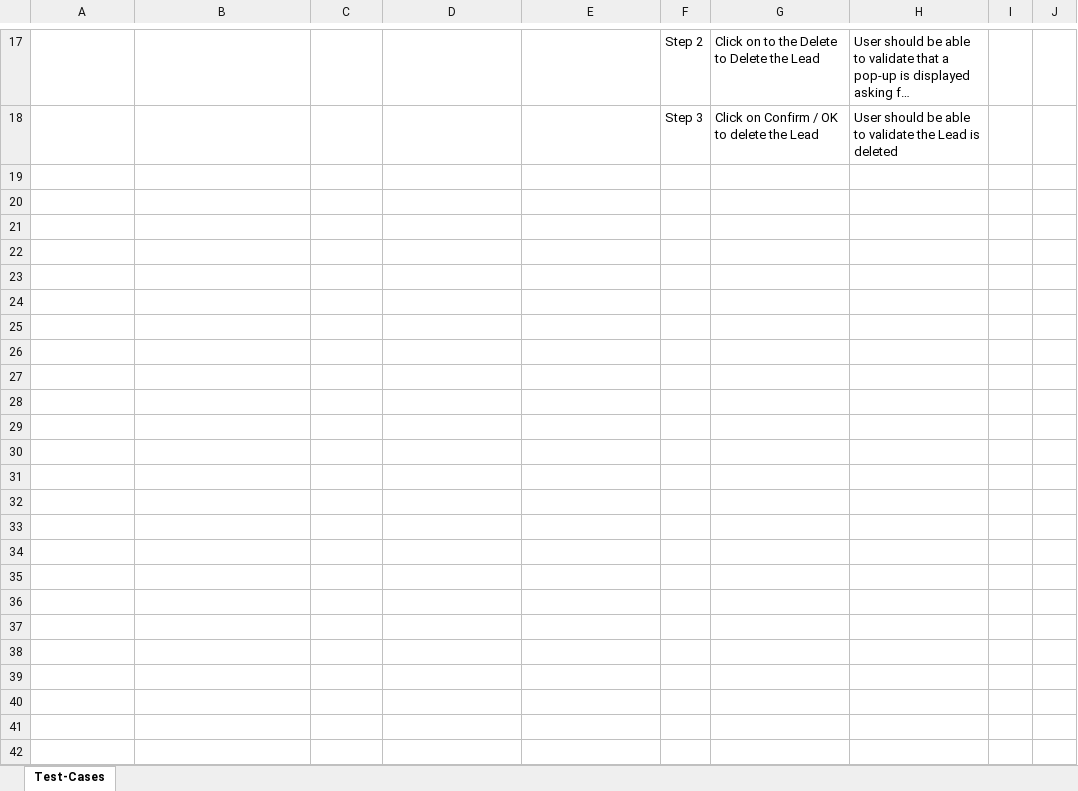
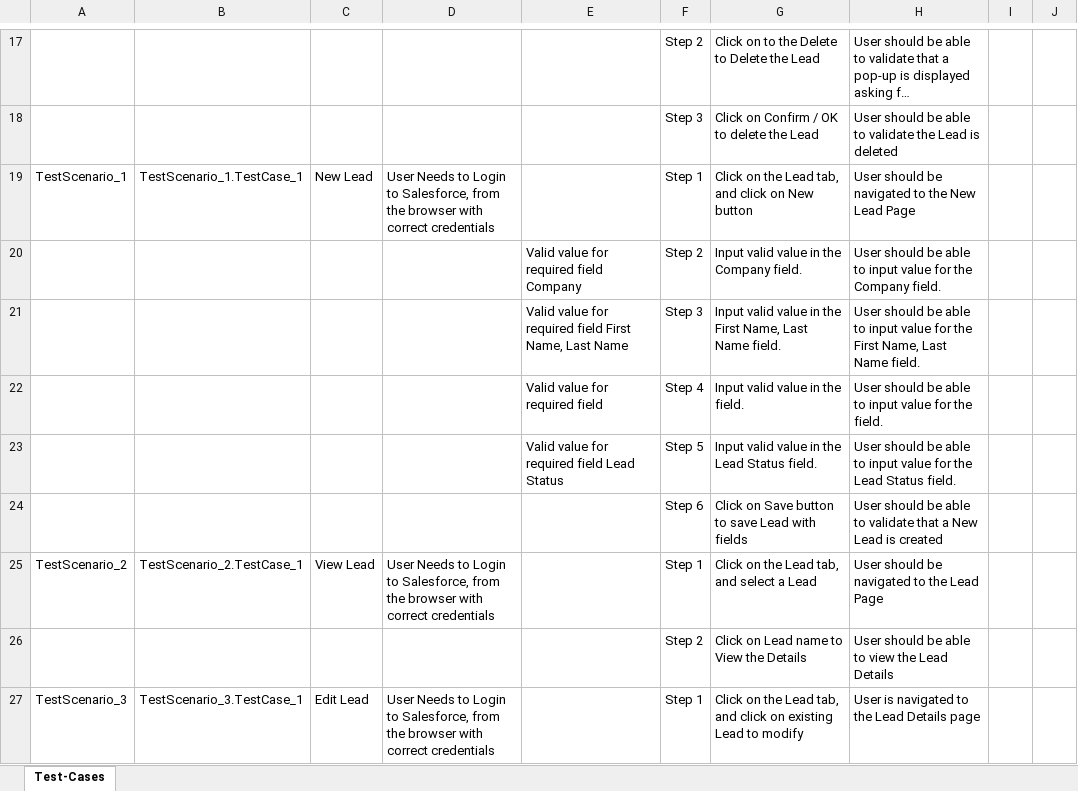
Before and after one commit to ShaikMohamedIrfan/PavithraProject, an Excel workbook: LeadToBeFixed.xlsx, sheet Test-Cases, drawn as a sheet; only a part is shown, gaps mark what is left out; long unchanged cells end in …; values as stored, in another font and other column widths than the file's, no borders; table styles not drawn; the diff covers the shown part only; the diff names each change by its address in the sheet, - before the commit and + after, or states it on an @@ line.

Commit message:
Initial Commit for Verification of Test cases

```diff
--- a/LeadToBeFixed.xlsx (sheet Test-Cases)
+++ b/LeadToBeFixed.xlsx (sheet Test-Cases)
+row 19: TestScenario_1 | TestScenario_1.TestCase_1 | New Lead | User Needs to Login to Salesforce, from the browser with correct credentials |  | Step 1 | Click on the Lead tab, and click on New button | User should be navigated to the New Lead Page
+row 20:  |  |  |  | Valid value for required field Company | Step 2 | Input valid value in the Company field. | User should be able to input value for the Company field.
+row 21:  |  |  |  | Valid value for required field First Name, Last Name | Step 3 | Input valid value in the First Name, Last Name field. | User should be able to input value for the First Name, Last Name field.
+row 22:  |  |  |  | Valid value for required field | Step 4 | Input valid value in the field. | User should be able to input value for the field.
+row 23:  |  |  |  | Valid value for required field Lead Status | Step 5 | Input valid value in the Lead Status field. | User should be able to input value for the Lead Status field.
+row 24:  |  |  |  |  | Step 6 | Click on Save button to save Lead with fields | User should be able to validate that a New Lead is created
+row 25: TestScenario_2 | TestScenario_2.TestCase_1 | View Lead | User Needs to Login to Salesforce, from the browser with correct credentials |  | Step 1 | Click on the Lead tab, and select a Lead | User should be navigated to the Lead Page
+row 26:  |  |  |  |  | Step 2 | Click on Lead name to View the Details | User should be able to view the Lead Details
+row 27: TestScenario_3 | TestScenario_3.TestCase_1 | Edit Lead | User Needs to Login to Salesforce, from the browser with correct credentials |  | Step 1 | Click on the Lead tab, and click on existing Lead to modify | User is navigated to the Lead Details page
```
Also changed, not shown: 8 added rows elsewhere in this sheet.
